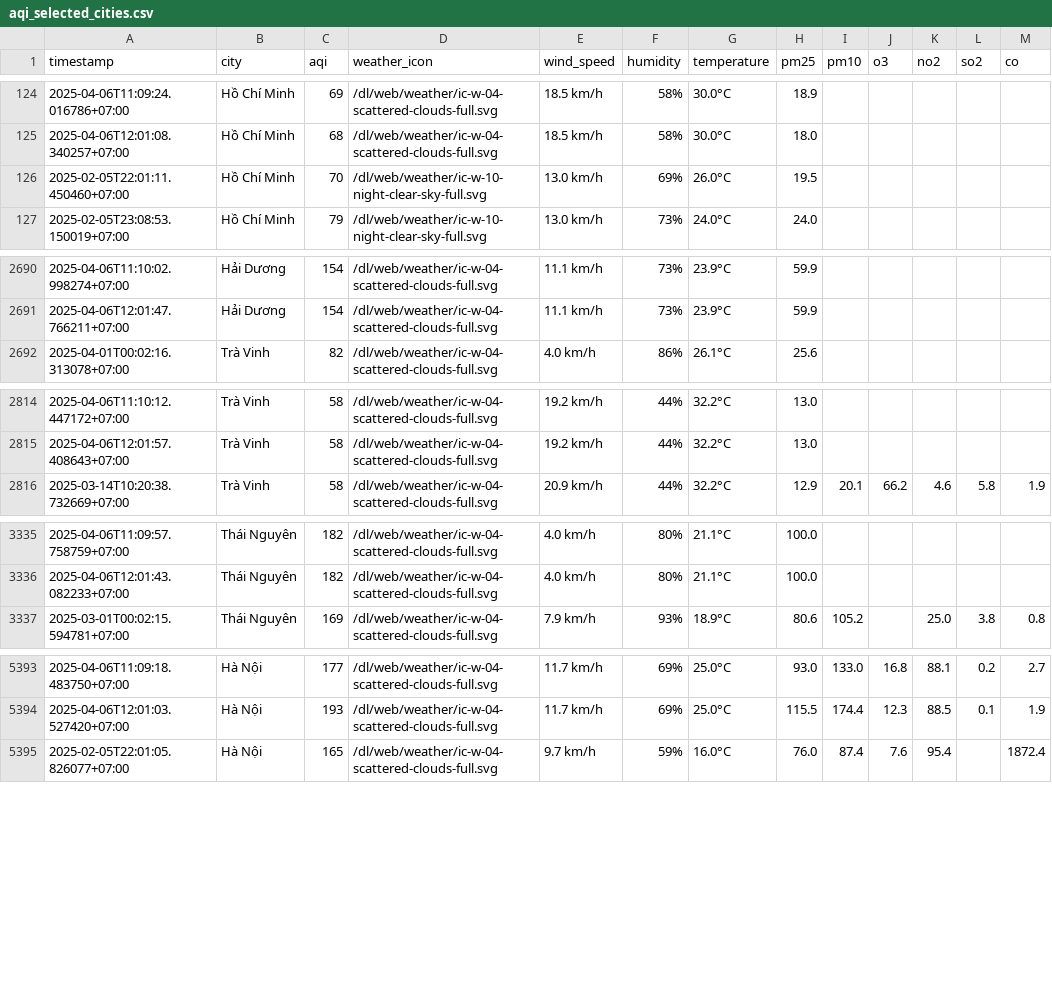
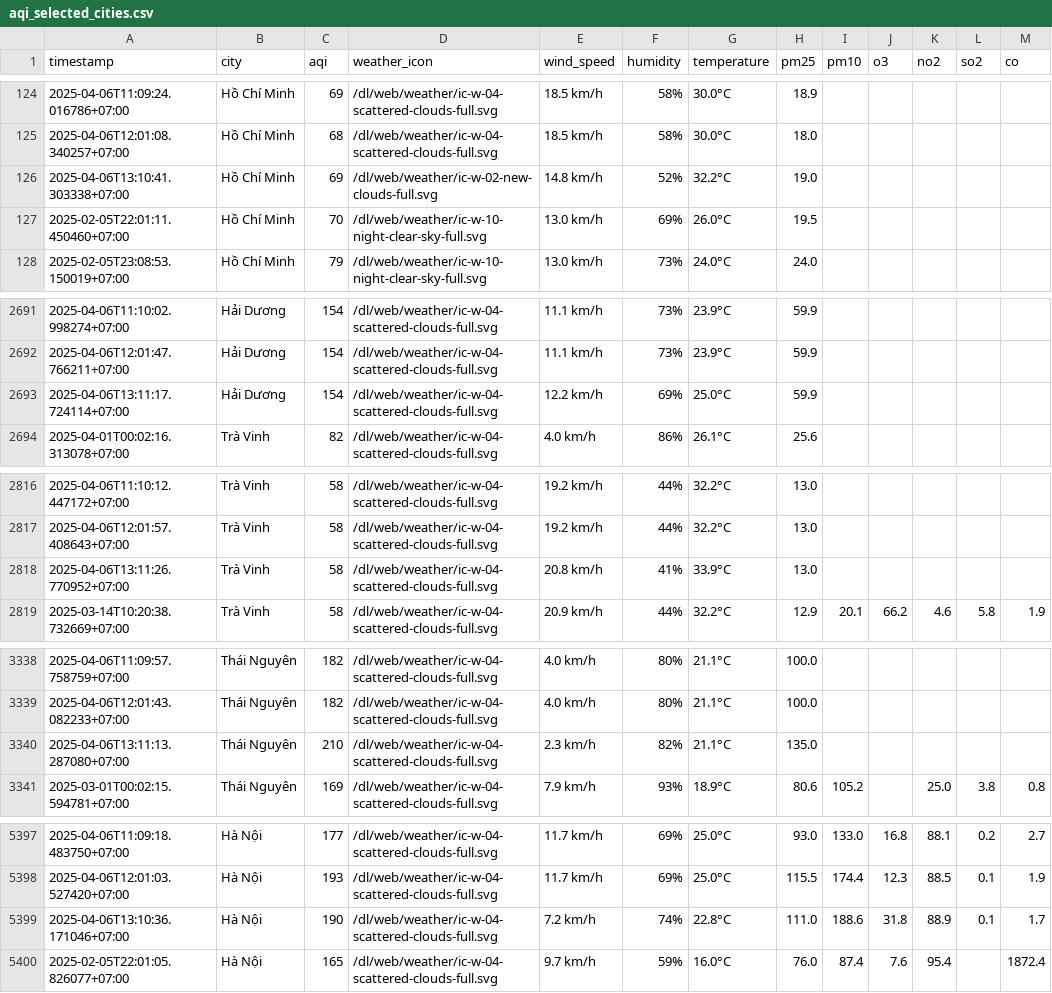
Before and after one commit to nguyennguyet02/iqair-dataset, a CSV file: aqi_selected_cities.csv, drawn as a sheet; only a part is shown, gaps mark what is left out; the diff covers the shown part only; the diff names each change by its address in the sheet, - before the commit and + after, or states it on an @@ line.

```diff
--- a/aqi_selected_cities.csv
+++ b/aqi_selected_cities.csv
+row 126: 2025-04-06T13:10:41.303338+07:00 | Hồ Chí Minh | 69 | /dl/web/weather/ic-w-02-new-clouds-full.svg | 14.8 km/h | 52% | 32.2°C | 19.0
+row 2693: 2025-04-06T13:11:17.724114+07:00 | Hải Dương | 154 | /dl/web/weather/ic-w-04-scattered-clouds-full.svg | 12.2 km/h | 69% | 25.0°C | 59.9
+row 2818: 2025-04-06T13:11:26.770952+07:00 | Trà Vinh | 58 | /dl/web/weather/ic-w-04-scattered-clouds-full.svg | 20.8 km/h | 41% | 33.9°C | 13.0
+row 3340: 2025-04-06T13:11:13.287080+07:00 | Thái Nguyên | 210 | /dl/web/weather/ic-w-04-scattered-clouds-full.svg | 2.3 km/h | 82% | 21.1°C | 135.0
+row 5399: 2025-04-06T13:10:36.171046+07:00 | Hà Nội | 190 | /dl/web/weather/ic-w-04-scattered-clouds-full.svg | 7.2 km/h | 74% | 22.8°C | 111.0 | 188.6 | 31.8 | 88.9 | 0.1 | 1.7
```
Also changed, not shown: 1 added row elsewhere in this file, result/bac-ninh/aqi_bac-ninh_2025_apr.csv, result/hai-duong/aqi_hai-duong_2025_apr.csv, 10 other files.
